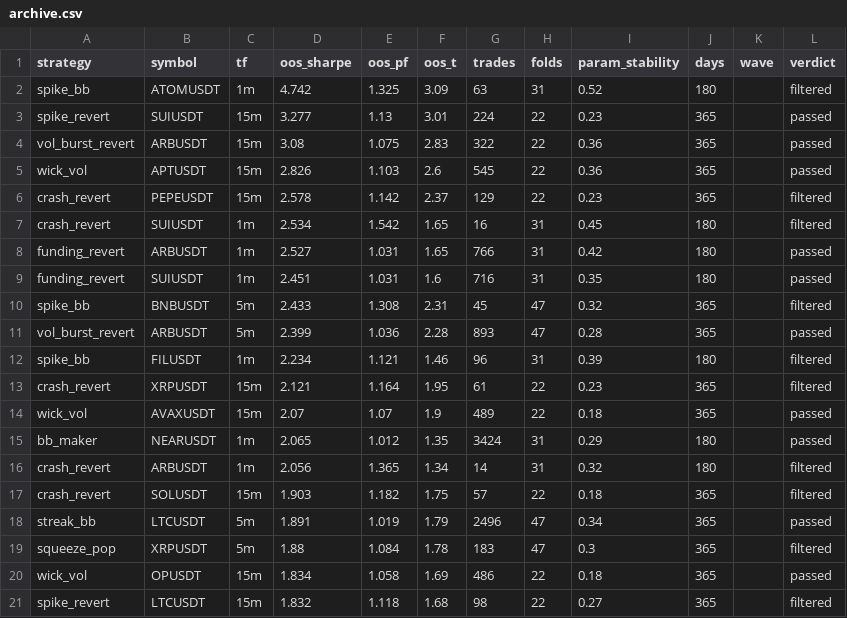
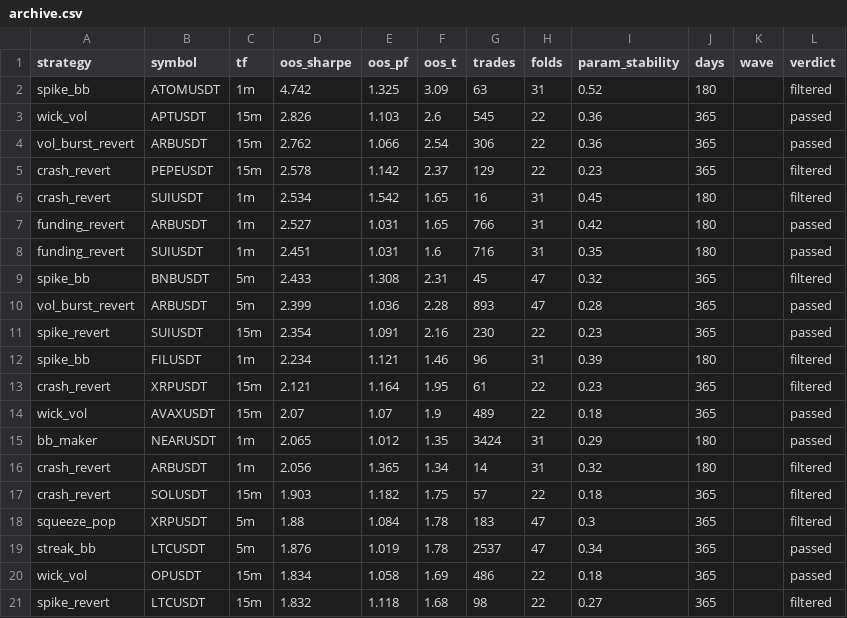
Before and after one commit to davletovaalmira11-creator/my-termux-project, a CSV file: scalp-lab/reports/archive.csv, drawn as a sheet; only a part is shown.

```diff
--- a/scalp-lab/reports/archive.csv
+++ b/scalp-lab/reports/archive.csv
@@ -2,5 +2,4 @@ strategy,symbol,tf,oos_sharpe,oos_pf,oos_t,trades,folds,param_stability,days,wav
 spike_bb,ATOMUSDT,1m,4.742,1.325,3.09,63,31,0.52,180,,filtered
-spike_revert,SUIUSDT,15m,3.277,1.13,3.01,224,22,0.23,365,,passed
-vol_burst_revert,ARBUSDT,15m,3.08,1.075,2.83,322,22,0.36,365,,passed
 wick_vol,APTUSDT,15m,2.826,1.103,2.6,545,22,0.36,365,,passed
+vol_burst_revert,ARBUSDT,15m,2.762,1.066,2.54,306,22,0.36,365,,passed
 crash_revert,PEPEUSDT,15m,2.578,1.142,2.37,129,22,0.23,365,,filtered
@@ -11,2 +10,3 @@ spike_bb,BNBUSDT,5m,2.433,1.308,2.31,45,47,0.32,365,,filtered
 vol_burst_revert,ARBUSDT,5m,2.399,1.036,2.28,893,47,0.28,365,,passed
+spike_revert,SUIUSDT,15m,2.354,1.091,2.16,230,22,0.23,365,,passed
 spike_bb,FILUSDT,1m,2.234,1.121,1.46,96,31,0.39,180,,filtered
@@ -17,4 +17,4 @@ crash_revert,ARBUSDT,1m,2.056,1.365,1.34,14,31,0.32,180,,filtered
 crash_revert,SOLUSDT,15m,1.903,1.182,1.75,57,22,0.18,365,,filtered
-streak_bb,LTCUSDT,5m,1.891,1.019,1.79,2496,47,0.34,365,,passed
 squeeze_pop,XRPUSDT,5m,1.88,1.084,1.78,183,47,0.3,365,,filtered
+streak_bb,LTCUSDT,5m,1.876,1.019,1.78,2537,47,0.34,365,,passed
 wick_vol,OPUSDT,15m,1.834,1.058,1.69,486,22,0.18,365,,passed
```
Also changed, not shown: scalp-lab/reports/leaderboard.csv, 2 other files.
